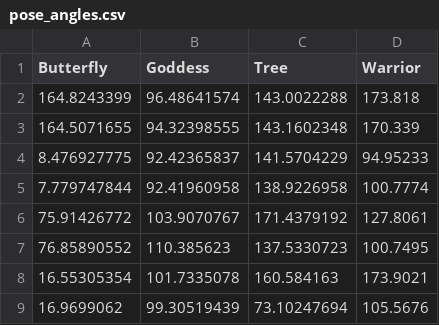
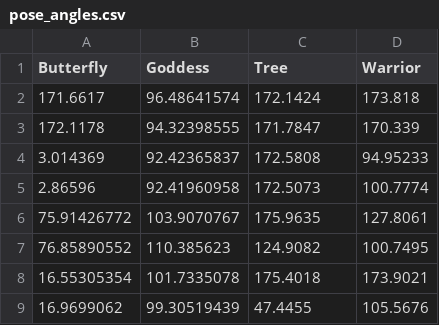
Before and after one commit to GayatriVP/SenCare-Old-Monitoing-App, a CSV file: POSE/pose_angles.csv, drawn as a sheet.

Commit message:
pose correction done

```diff
--- a/POSE/pose_angles.csv
+++ b/POSE/pose_angles.csv
@@ -1,9 +1,9 @@
 Butterfly,Goddess,Tree,Warrior
-164.8243399,96.48641574,143.0022288,173.818
-164.5071655,94.32398555,143.1602348,170.339
-8.476927775,92.42365837,141.5704229,94.95233
-7.779747844,92.41960958,138.9226958,100.7774
-75.91426772,103.9070767,171.4379192,127.8061
-76.85890552,110.385623,137.5330723,100.7495
-16.55305354,101.7335078,160.584163,173.9021
-16.9699062,99.30519439,73.10247694,105.5676
+171.6617,96.48641574,172.1424,173.818
+172.1178,94.32398555,171.7847,170.339
+3.014369,92.42365837,172.5808,94.95233
+2.86596,92.41960958,172.5073,100.7774
+75.91426772,103.9070767,175.9635,127.8061
+76.85890552,110.385623,124.9082,100.7495
+16.55305354,101.7335078,175.4018,173.9021
+16.9699062,99.30519439,47.4455,105.5676
```
Also changed, not shown: 4 other files.
